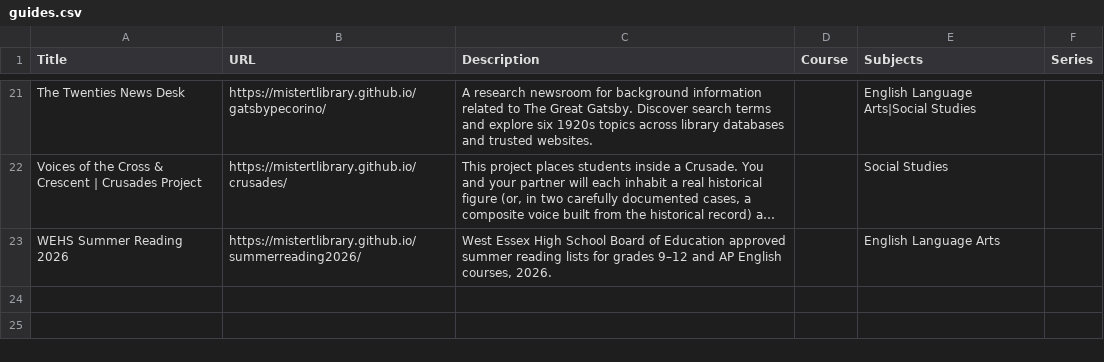
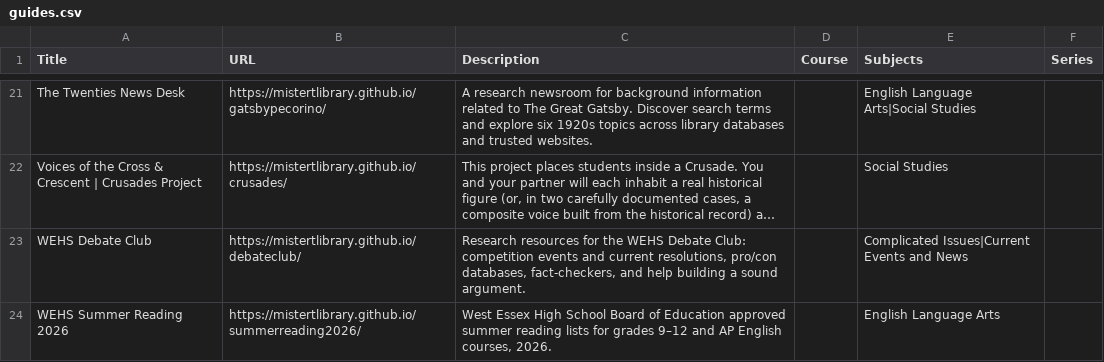
Before and after one commit to mistertlibrary/librarylyceum, a CSV file: data/guides.csv, drawn as a sheet; only a part is shown, gaps mark what is left out; long unchanged cells end in …; the diff names each change by its address in the sheet, - before the commit and + after, or states it on an @@ line.

Commit message:
Update guides.csv

```diff
--- a/data/guides.csv
+++ b/data/guides.csv
+row 23: WEHS Debate Club | https://mistertlibrary.github.io/debateclub/ | Research resources for the WEHS Debate Club: competition events and current resolutions, pro/con databases, fact-checkers, and help building a sound argument. |  | Complicated Issues|Current Events and News
```
